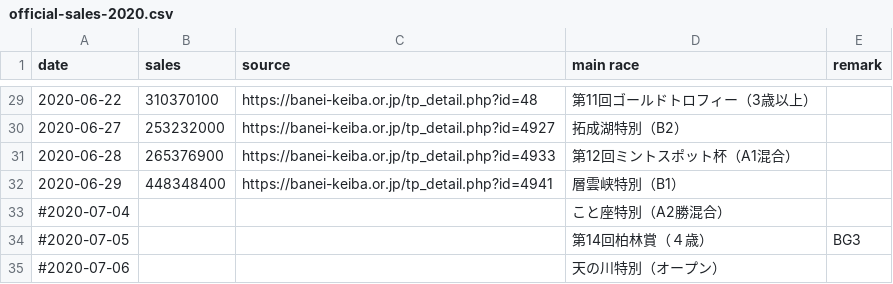
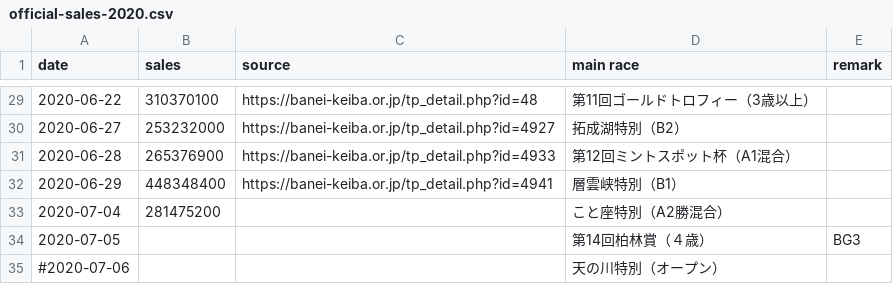
Before and after one commit to yuw/banei-votes, a CSV file: official-sales-2020.csv, drawn as a sheet; only a part is shown, gaps mark what is left out.

```diff
--- a/official-sales-2020.csv
+++ b/official-sales-2020.csv
@@ -32,4 +32,4 @@
 2020-06-29,448348400,"https://banei-keiba.or.jp/tp_detail.php?id=4941","層雲峡特別（B1）"
-#2020-07-04,,"","こと座特別（A2勝混合）"
-#2020-07-05,,"","第14回柏林賞（４歳）","BG3"
+2020-07-04,281475200,"","こと座特別（A2勝混合）"
+2020-07-05,,"","第14回柏林賞（４歳）","BG3"
 #2020-07-06,,"","天の川特別（オープン）"
```
Also changed, not shown: banei-votes-2020.csv.
